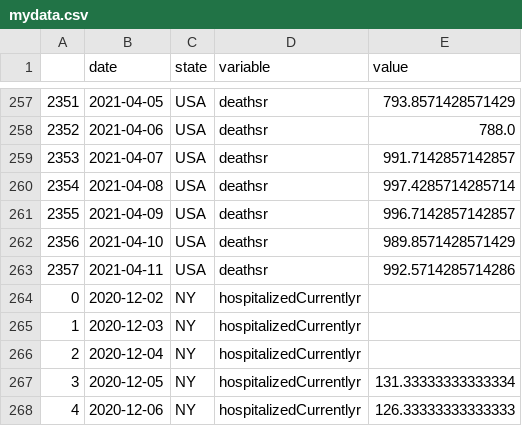
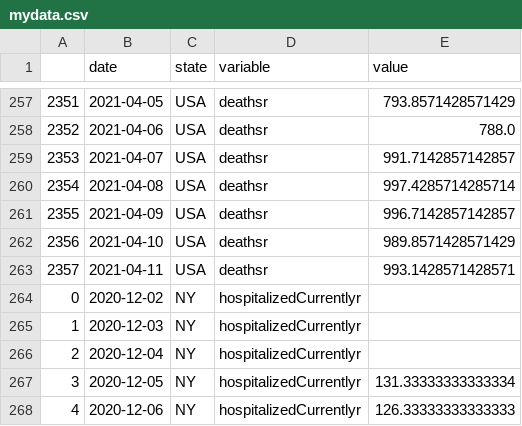
Before and after one commit to pitosalas/covid-dashboard, a CSV file: mydata.csv, drawn as a sheet; only a part is shown, gaps mark what is left out.

```diff
--- a/mydata.csv
+++ b/mydata.csv
@@ -262,3 +262,3 @@
 2356,2021-04-10,USA,deathsr,989.8571428571429
-2357,2021-04-11,USA,deathsr,992.5714285714286
+2357,2021-04-11,USA,deathsr,993.1428571428571
 0,2020-12-02,NY,hospitalizedCurrentlyr,
```
Also changed, not shown: 3 other files.
